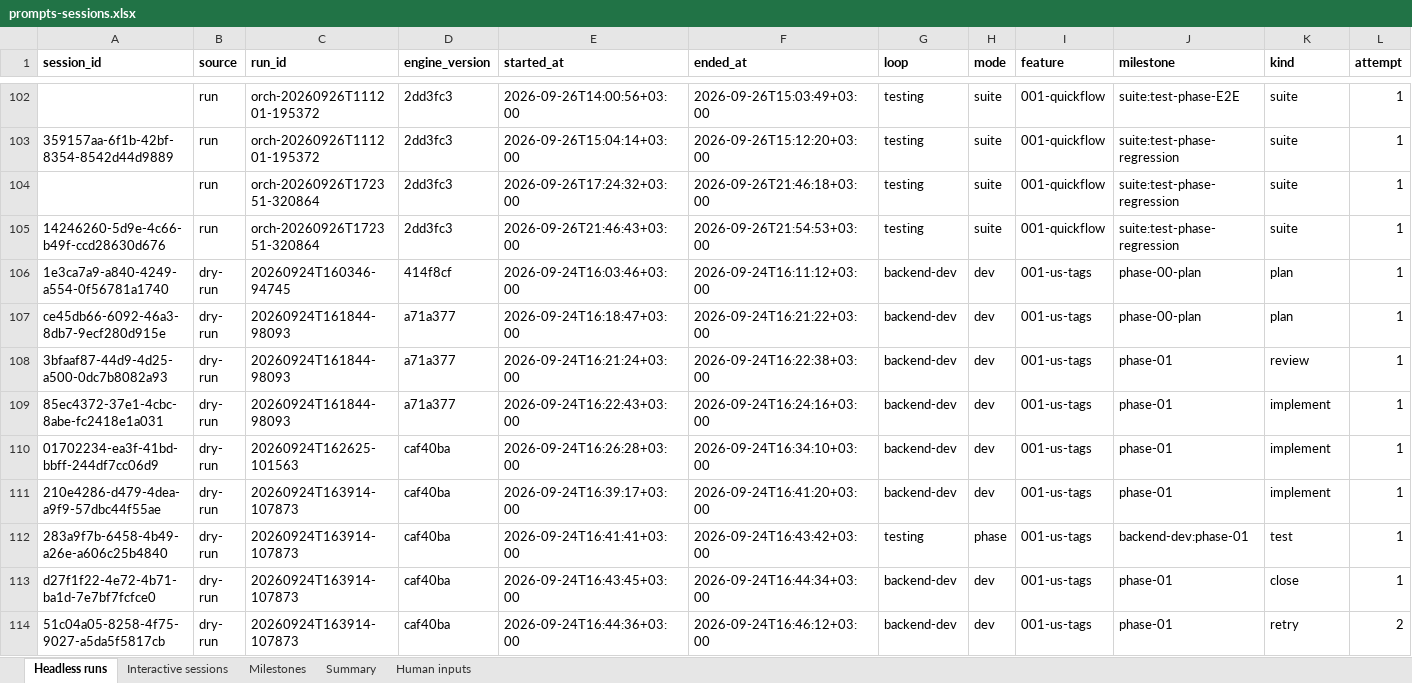
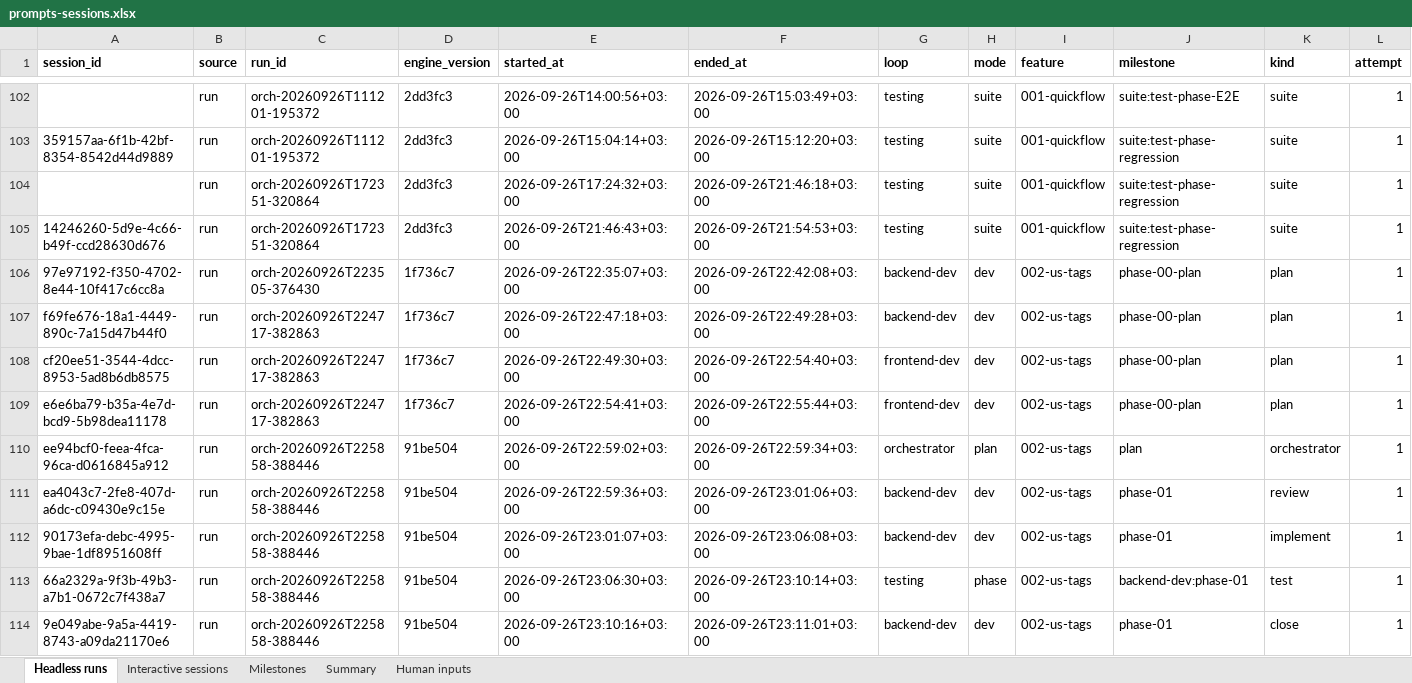
Before and after one commit to EslamHamouda1/quick-flow, an Excel workbook: docs/prompts-sessions.xlsx, sheet Headless runs, drawn as a sheet; only a part is shown, gaps mark what is left out; the shorter side is filled out with more unchanged rows; values as stored, in another font and other column widths than the file's, no borders; rows hold the shown columns only; the diff covers the shown part only; the diff names each change by its address in the sheet, - before the commit and + after, or states it on an @@ line.

```diff
--- a/docs/prompts-sessions.xlsx (sheet Headless runs)
+++ b/docs/prompts-sessions.xlsx (sheet Headless runs)
+row 106: 97e97192-f350-4702-8e44-10f417c6cc8a | run | orch-20260926T223505-376430 | 1f736c7 | 2026-09-26T22:35:07+03:00 | 2026-09-26T22:42:08+03:00 | backend-dev | dev | 002-us-tags | phase-00-plan | plan | 1
+row 107: f69fe676-18a1-4449-890c-7a15d47b44f0 | run | orch-20260926T224717-382863 | 1f736c7 | 2026-09-26T22:47:18+03:00 | 2026-09-26T22:49:28+03:00 | backend-dev | dev | 002-us-tags | phase-00-plan | plan | 1
+row 108: cf20ee51-3544-4dcc-8953-5ad8b6db8575 | run | orch-20260926T224717-382863 | 1f736c7 | 2026-09-26T22:49:30+03:00 | 2026-09-26T22:54:40+03:00 | frontend-dev | dev | 002-us-tags | phase-00-plan | plan | 1
+row 109: e6e6ba79-b35a-4e7d-bcd9-5b98dea11178 | run | orch-20260926T224717-382863 | 1f736c7 | 2026-09-26T22:54:41+03:00 | 2026-09-26T22:55:44+03:00 | frontend-dev | dev | 002-us-tags | phase-00-plan | plan | 1
+row 110: ee94bcf0-feea-4fca-96ca-d0616845a912 | run | orch-20260926T225858-388446 | 91be504 | 2026-09-26T22:59:02+03:00 | 2026-09-26T22:59:34+03:00 | orchestrator | plan | 002-us-tags | plan | orchestrator | 1
+row 111: ea4043c7-2fe8-407d-a6dc-c09430e9c15e | run | orch-20260926T225858-388446 | 91be504 | 2026-09-26T22:59:36+03:00 | 2026-09-26T23:01:06+03:00 | backend-dev | dev | 002-us-tags | phase-01 | review | 1
+row 112: 90173efa-debc-4995-9bae-1df8951608ff | run | orch-20260926T225858-388446 | 91be504 | 2026-09-26T23:01:07+03:00 | 2026-09-26T23:06:08+03:00 | backend-dev | dev | 002-us-tags | phase-01 | implement | 1
+row 113: 66a2329a-9f3b-49b3-a7b1-0672c7f438a7 | run | orch-20260926T225858-388446 | 91be504 | 2026-09-26T23:06:30+03:00 | 2026-09-26T23:10:14+03:00 | testing | phase | 002-us-tags | backend-dev:phase-01 | test | 1
+row 114: 9e049abe-9a5a-4419-8743-a09da21170e6 | run | orch-20260926T225858-388446 | 91be504 | 2026-09-26T23:10:16+03:00 | 2026-09-26T23:11:01+03:00 | backend-dev | dev | 002-us-tags | phase-01 | close | 1
```
Also changed, not shown: 16 added rows elsewhere in this sheet, sheet Interactive sessions, sheet Milestones, sheet Human inputs, sheet Summary, 3 other files.
